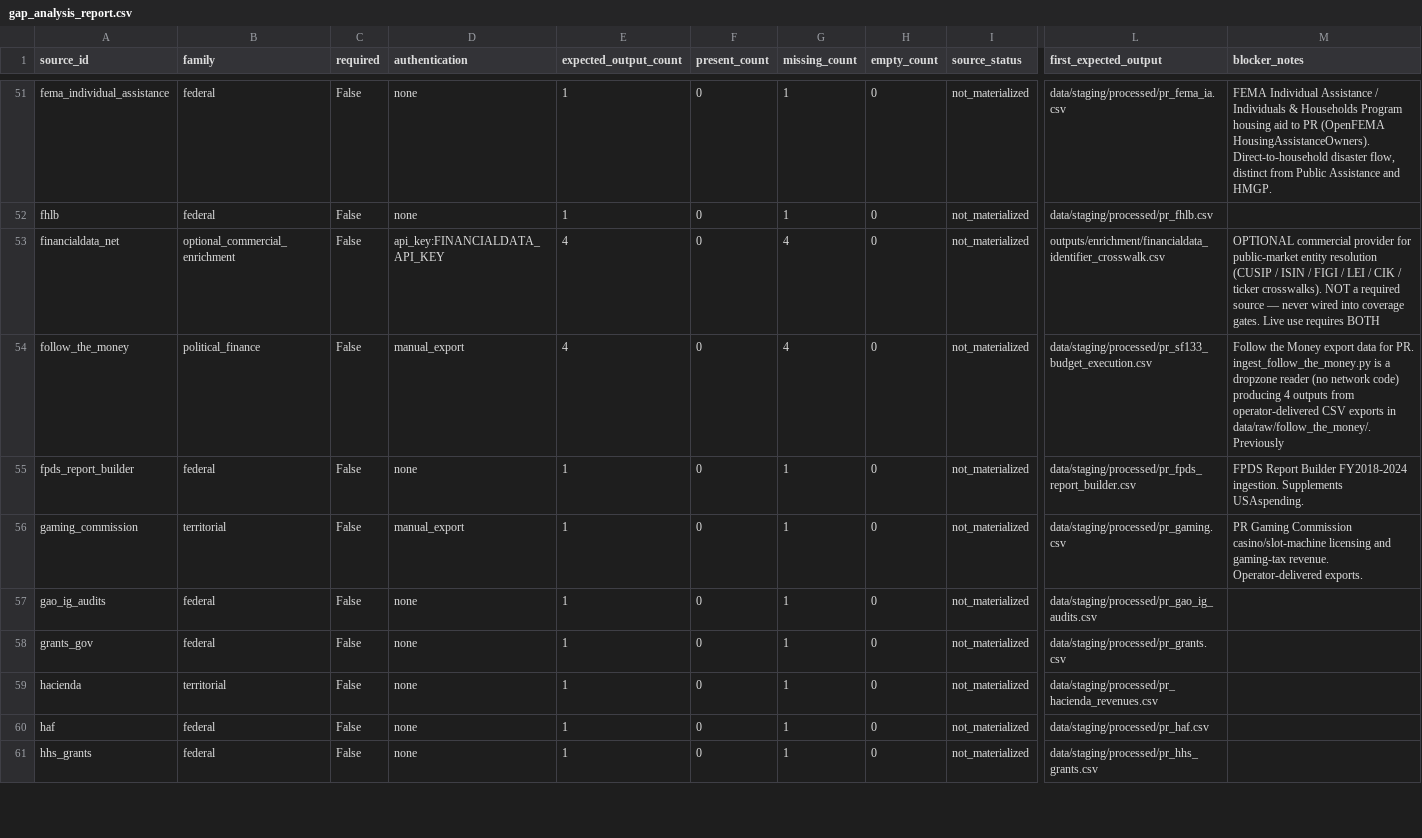
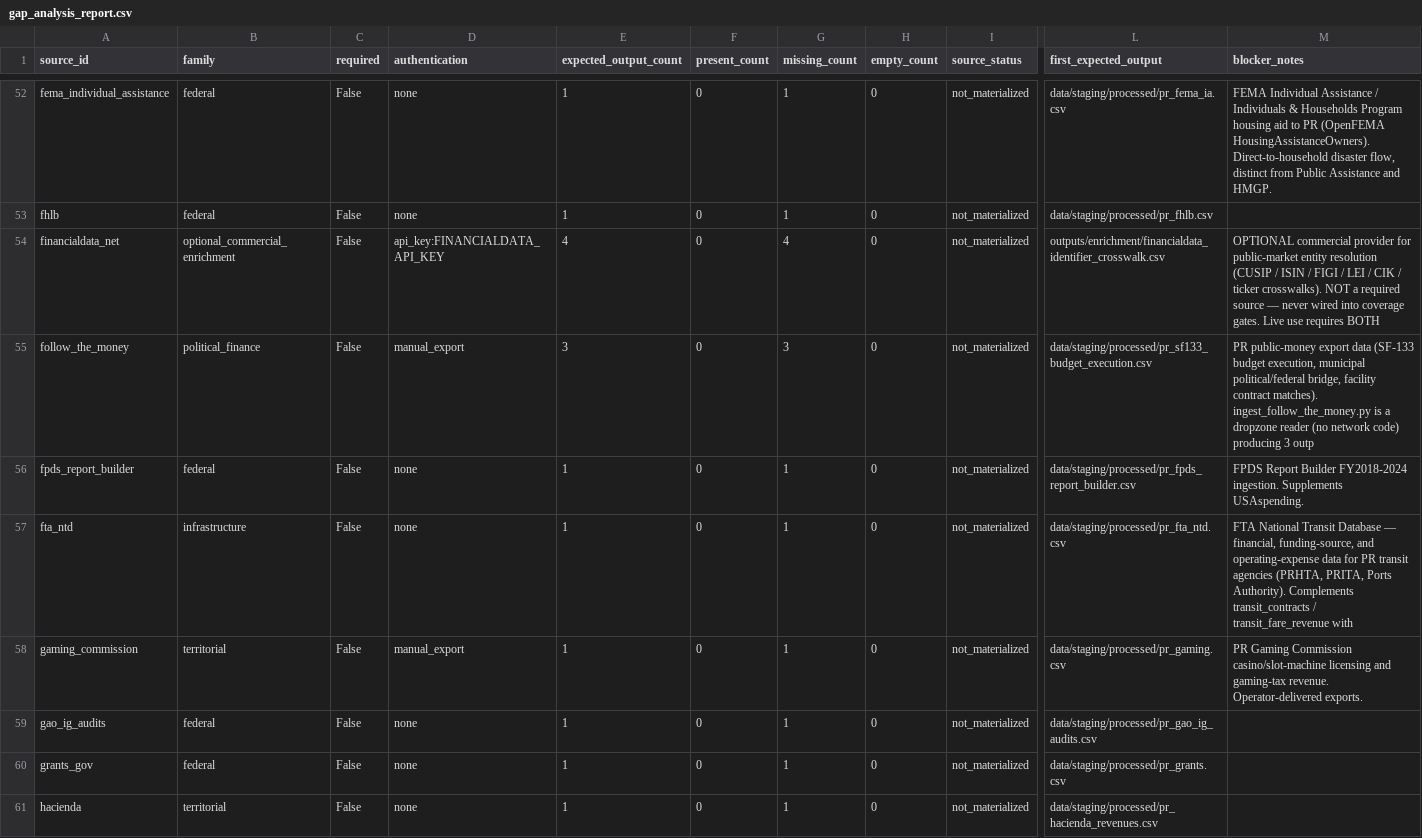
Before and after one commit to jotaele44/moneysweep-pr, a CSV file: reports/gap_analysis_report.csv, drawn as a sheet; only a part is shown, gaps mark what is left out; the shorter side is filled out with more unchanged rows; addresses are those after the commit; rows hold the shown columns only; the diff covers the shown part only; the diff names each change by its address in the sheet, - before the commit and + after, or states it on an @@ line.

```diff
--- a/reports/gap_analysis_report.csv
+++ b/reports/gap_analysis_report.csv
-E55 (expected_output_count): 4
+E55 (expected_output_count): 3
-G55 (missing_count): 4
+G55 (missing_count): 3
-M55 (blocker_notes): Follow the Money export data for PR. ingest_follow_the_money.py is a dropzone reader (no network code) producing 4 outputs from operator-delivered CSV exports in data/raw/follow_the_money/. Previously
+M55 (blocker_notes): PR public-money export data (SF-133 budget execution, municipal political/federal bridge, facility contract matches). ingest_follow_the_money.py is a dropzone reader (no network code) producing 3 outp
+row 57: fta_ntd | infrastructure | False | none | 1 | 0 | 1 | 0 | not_materialized | data/staging/processed/pr_fta_ntd.csv | FTA National Transit Database — financial, funding-source, and operating-expense data for PR transit agencies (PRHTA, PRITA, Ports Authority). Complements transit_contracts / transit_fare_revenue with
```
Also changed, not shown: 2 added rows elsewhere in this file, reports/financial_source_audit.csv, reports/financial_source_coverage_gaps.csv, 25 other files.
